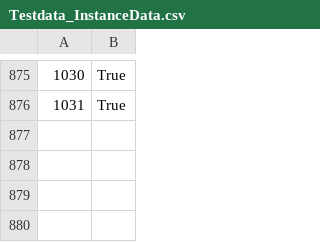
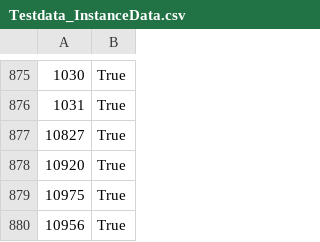
Before and after one commit to Eoshria/Test_4a05r4_IVX_Data, a CSV file: Testdata_InstanceData.csv, drawn as a sheet; only a part is shown, gaps mark what is left out.

Commit message:
Update Testdata_InstanceData.csv

```diff
--- a/Testdata_InstanceData.csv
+++ b/Testdata_InstanceData.csv
@@ -876 +876,5 @@
 1031,True
+10827,True
+10920,True
+10975,True
+10956,True
```
